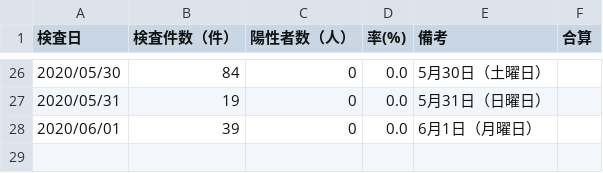
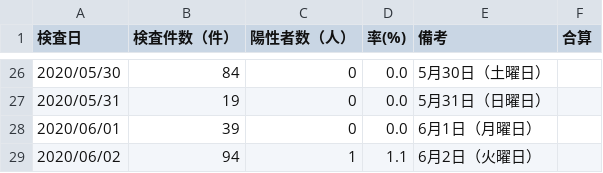
Before and after one commit to yoshitaka7/covid19, a CSV file: inspections_summary.csv, drawn as a sheet; only a part is shown, gaps mark what is left out; the diff names each change by its address in the sheet, - before the commit and + after, or states it on an @@ line.

```diff
--- a/inspections_summary.csv
+++ b/inspections_summary.csv
+row 29: 2020/06/02 | 94 | 1 | 1.1 | 6月2日（火曜日）
```
Also changed, not shown: inspection_persons_summary.csv, 1 other file.
